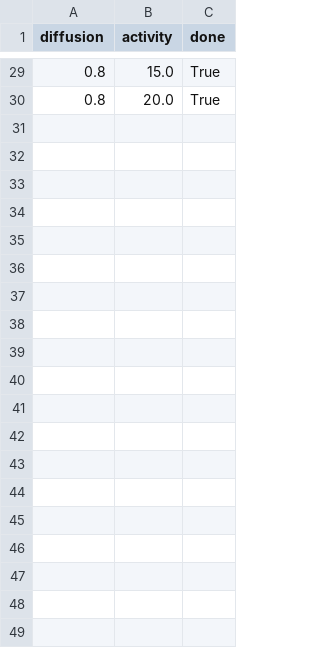
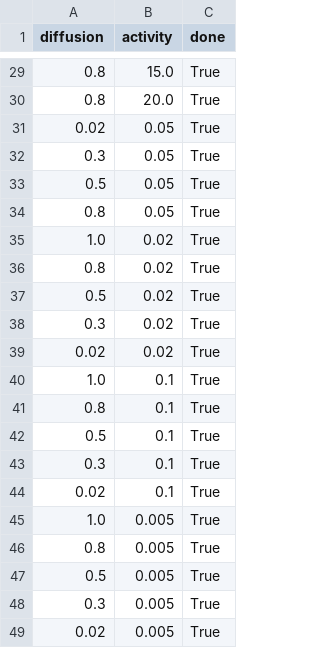
Before and after one commit to Cedrik-Barutel/FCI-ExplorationProject, a CSV file: simulation_plan.csv, drawn as a sheet; only a part is shown, gaps mark what is left out.

Commit message:
o) new simulations

```diff
--- a/simulation_plan.csv
+++ b/simulation_plan.csv
@@ -30 +30,20 @@ diffusion,activity,done
 0.8,20.0,True
+0.02,0.05,True
+0.3,0.05,True
+0.5,0.05,True
+0.8,0.05,True
+1.0,0.02,True
+0.8,0.02,True
+0.5,0.02,True
+0.3,0.02,True
+0.02,0.02,True
+1.0,0.1,True
+0.8,0.1,True
+0.5,0.1,True
+0.3,0.1,True
+0.02,0.1,True
+1.0,0.005,True
+0.8,0.005,True
+0.5,0.005,True
+0.3,0.005,True
+0.02,0.005,True
```
Also changed, not shown: 31 other files.
